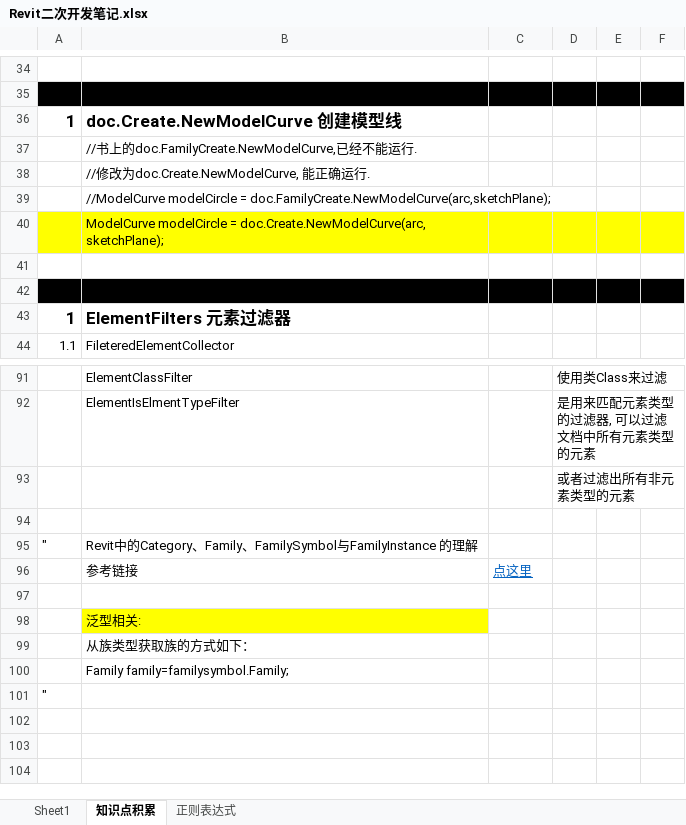
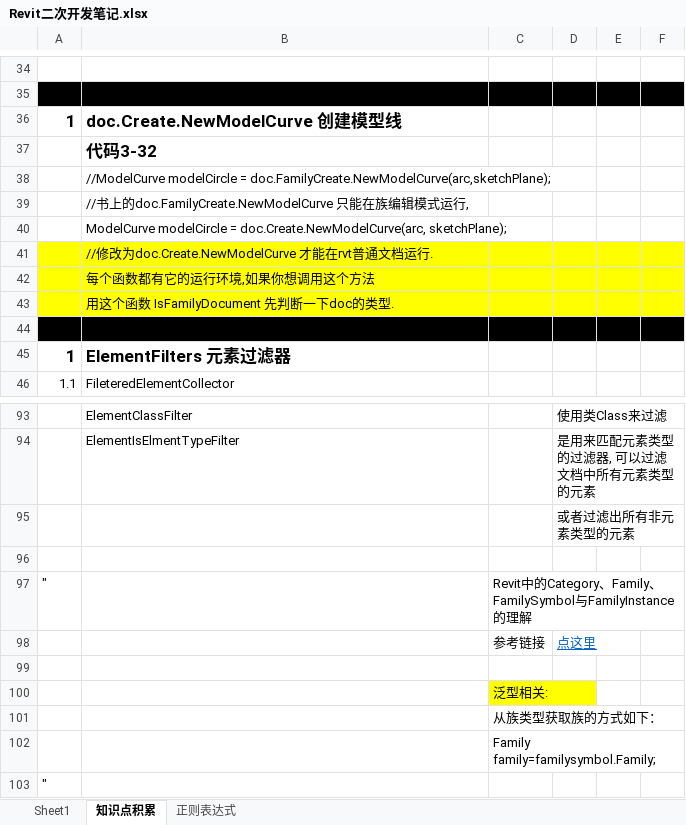
Before and after one commit to JieGou/500LineEveryDay, an Excel workbook: 500LinesEveryday/Revit二次开发笔记.xlsx, sheet 知识点积累, drawn as a sheet; only a part is shown, gaps mark what is left out; values as stored, in another font and other column widths than the file's, no borders; removed rows and columns are numbered as before the commit, all else as after; the diff names each change by its address in the sheet, - before the commit and + after, or states it on an @@ line.

```diff
--- a/500LinesEveryday/Revit二次开发笔记.xlsx (sheet 知识点积累)
+++ b/500LinesEveryday/Revit二次开发笔记.xlsx (sheet 知识点积累)
-B37: //书上的doc.FamilyCreate.NewModelCurve,已经不能运行.
+B37: 代码3-32
-B37 bold: off
+B37 bold: on, text size: larger
-row 38:  | //修改为doc.Create.NewModelCurve, 能正确运行.
+row 39:  | //书上的doc.FamilyCreate.NewModelCurve 只能在族编辑模式运行,
-A40:F40 fill: #FFFF00
+A40:F40 fill: none
-A41:F41 fill: none
+A41:F41 fill: #FFFF00
-B41: (empty)
+B41: //修改为doc.Create.NewModelCurve 才能在rvt普通文档运行.
+row 42:  | 每个函数都有它的运行环境,如果你想调用这个方法
+row 43:  | 用这个函数 IsFamilyDocument 先判断一下doc的类型.
-row 95: " | Revit中的Category、Family、FamilySymbol与FamilyInstance 的理解
-row 96:  | 参考链接 | 点这里
+row 97: " |  | Revit中的Category、Family、FamilySymbol与FamilyInstance 的理解
+row 98:  |  | 参考链接 | 点这里
-row 98:  | 泛型相关:
-row 99:  | 从族类型获取族的方式如下：
-row 100:  | Family family=familysymbol.Family;
+row 100:  |  | 泛型相关:
+row 101:  |  | 从族类型获取族的方式如下：
+row 102:  |  | Family family=familysymbol.Family;
```
Also changed, not shown: sheet Sheet1, 6 other files.
